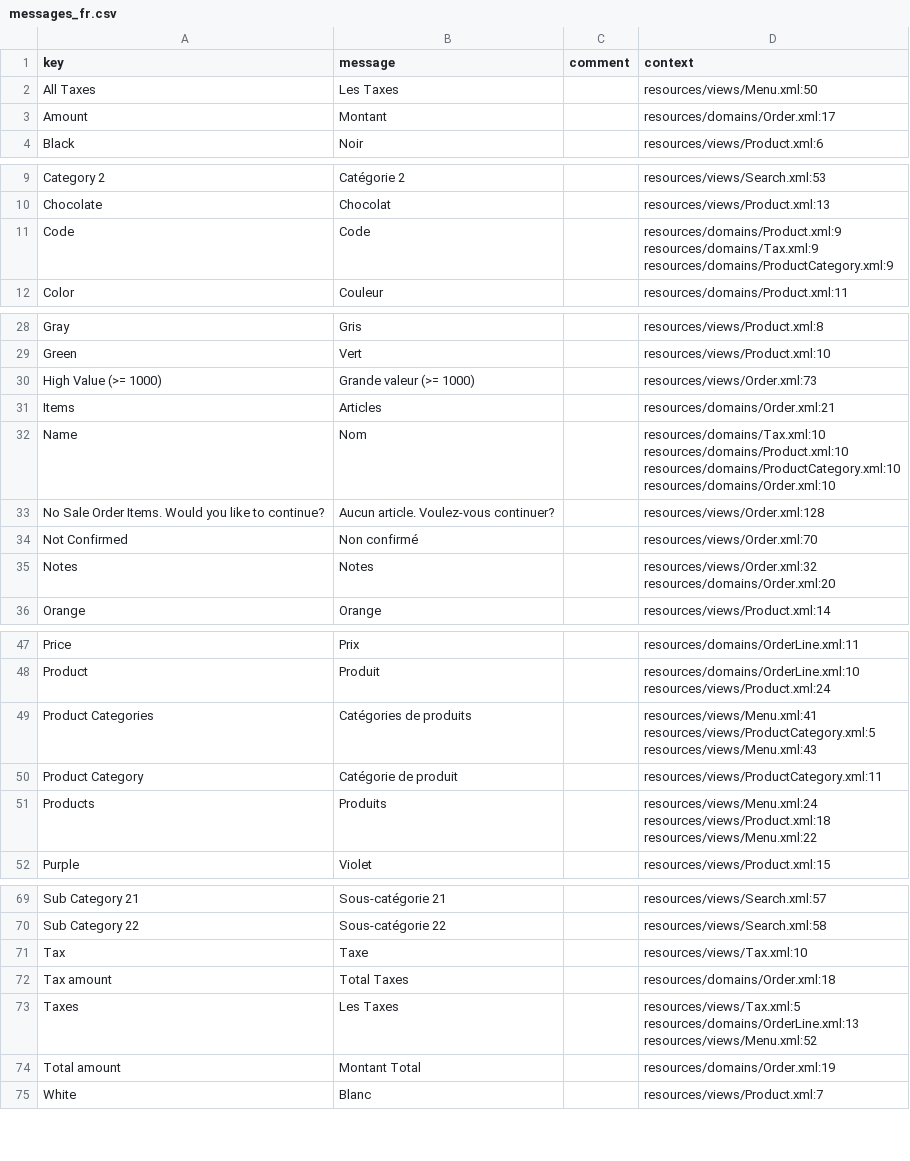
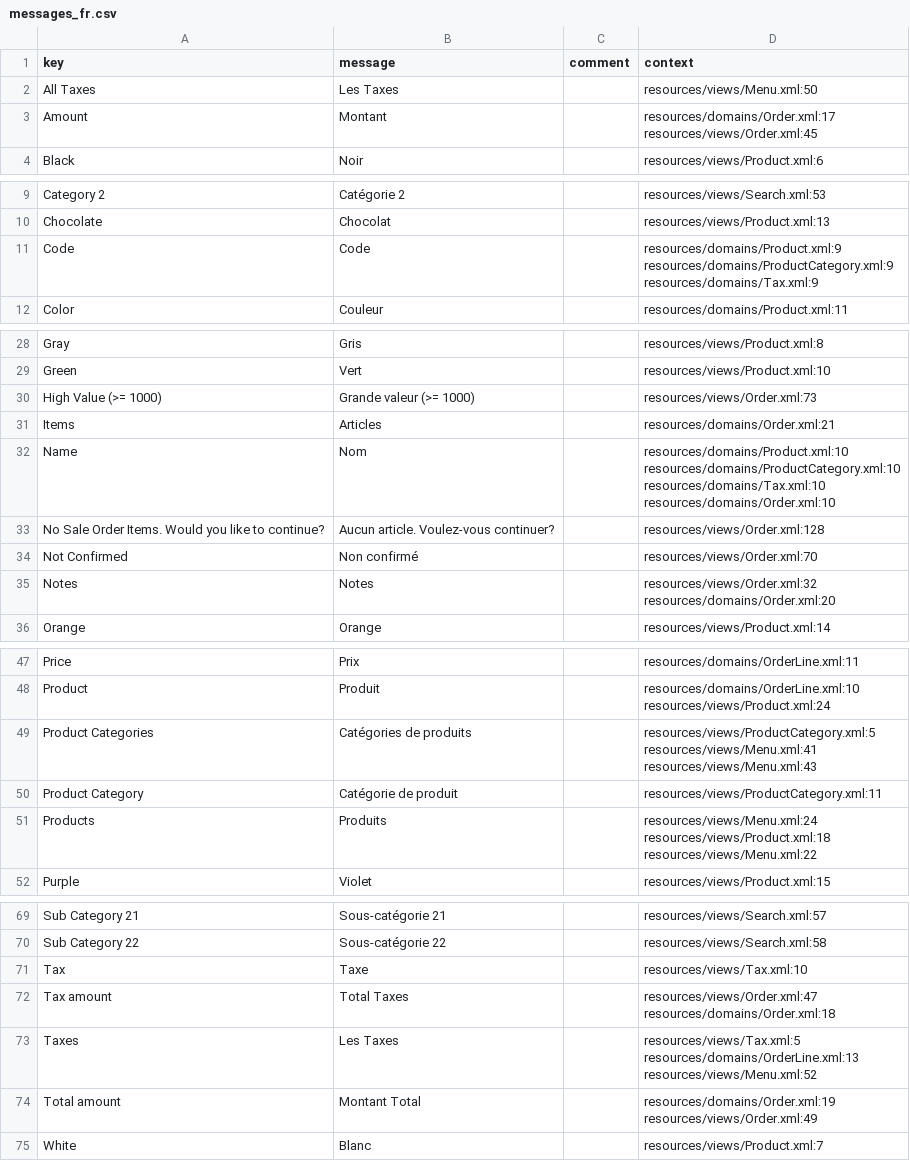
Before and after one commit to chaabni/axelor-demo, a CSV file: modules/axelor-sale/src/main/resources/i18n/messages_fr.csv, drawn as a sheet; only a part is shown, gaps mark what is left out; ↵ is a line break in a cell; the diff names each change by its address in the sheet, - before the commit and + after, or states it on an @@ line.

Commit message:
Update translation

```diff
--- a/modules/axelor-sale/src/main/resources/i18n/messages_fr.csv
+++ b/modules/axelor-sale/src/main/resources/i18n/messages_fr.csv
-D3 (context): resources/domains/Order.xml:17
+D3 (context): resources/domains/Order.xml:17 ↵ resources/views/Order.xml:45
-D11 (context): resources/domains/Product.xml:9 ↵ resources/domains/Tax.xml:9 ↵ resources/domains/ProductCategory.xml:9
+D11 (context): resources/domains/Product.xml:9 ↵ resources/domains/ProductCategory.xml:9 ↵ resources/domains/Tax.xml:9
-D32 (context): resources/domains/Tax.xml:10 ↵ resources/domains/Product.xml:10 ↵ resources/domains/ProductCategory.xml:10 ↵ resources/domains/Order.xml:10
+D32 (context): resources/domains/Product.xml:10 ↵ resources/domains/ProductCategory.xml:10 ↵ resources/domains/Tax.xml:10 ↵ resources/domains/Order.xml:10
-D49 (context): resources/views/Menu.xml:41 ↵ resources/views/ProductCategory.xml:5 ↵ resources/views/Menu.xml:43
+D49 (context): resources/views/ProductCategory.xml:5 ↵ resources/views/Menu.xml:41 ↵ resources/views/Menu.xml:43
-D72 (context): resources/domains/Order.xml:18
+D72 (context): resources/views/Order.xml:47 ↵ resources/domains/Order.xml:18
-D74 (context): resources/domains/Order.xml:19
+D74 (context): resources/domains/Order.xml:19 ↵ resources/views/Order.xml:49
```
Also changed, not shown: modules/axelor-sale/src/main/resources/i18n/messages.csv, modules/axelor-sale/src/main/resources/i18n/messages_en.csv, 1 other file.
